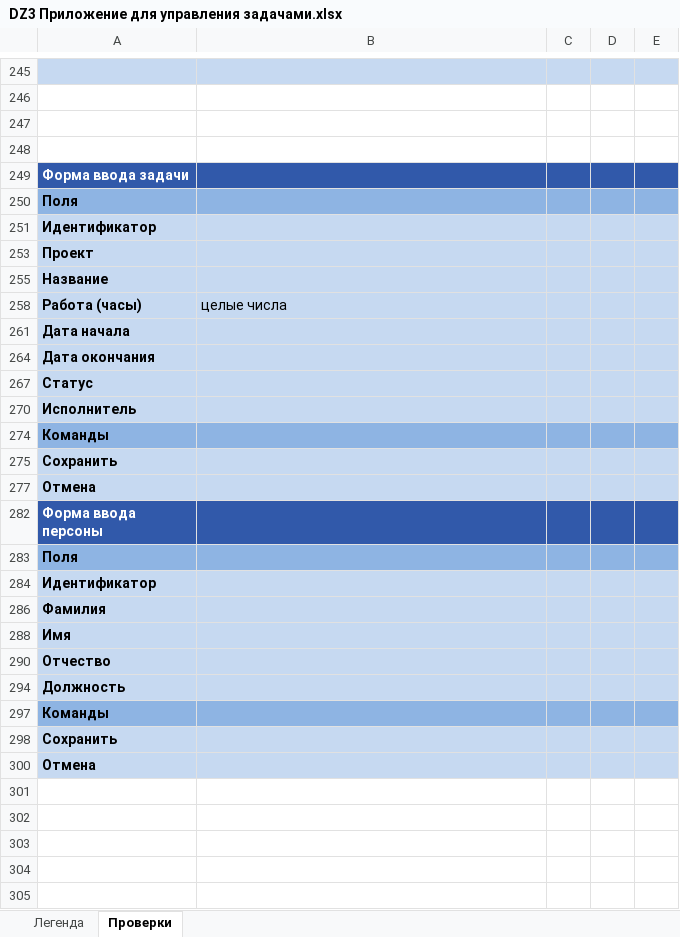
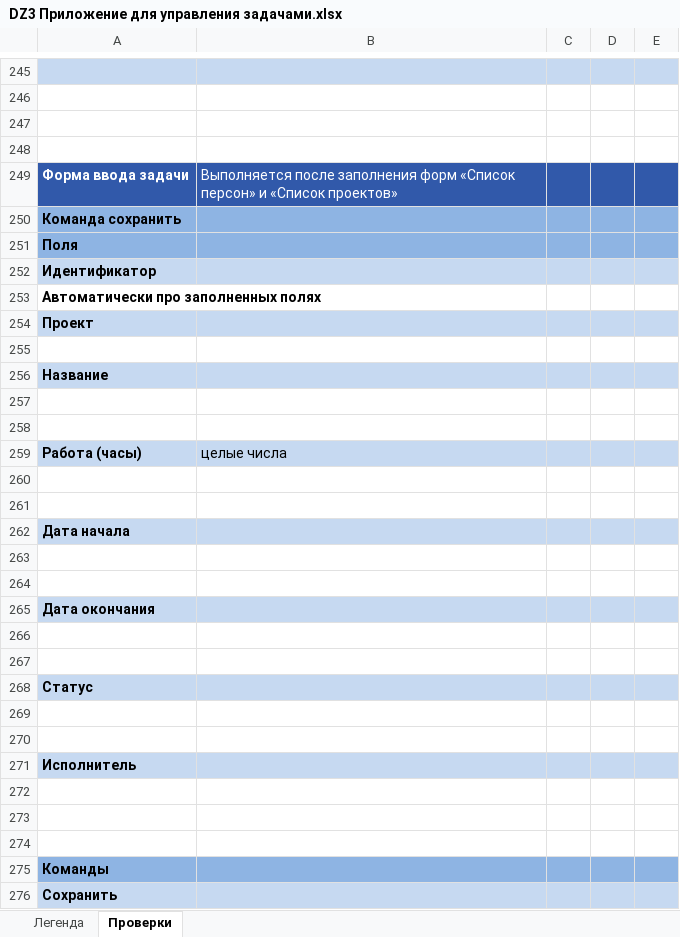
Before and after one commit to Nikomika/qa_samopodgotovka, an Excel workbook: DZ3 Приложение для управления задачами.xlsx, sheet Проверки, drawn as a sheet; only a part is shown, gaps mark what is left out; the shorter side is filled out with more unchanged rows; values as stored, in another font and other column widths than the file's, no borders; the diff covers the shown part only; the diff names each change by its address in the sheet, - before the commit and + after, or states it on an @@ line.

Commit message:
Проверки для Форма ввода проекта, добавить

```diff
--- a/DZ3 Приложение для управления задачами.xlsx (sheet Проверки)
+++ b/DZ3 Приложение для управления задачами.xlsx (sheet Проверки)
-B249: (empty)
+B249: Выполняется после заполнения форм «Список персон» и «Список проектов»
+row 250: Команда сохранить
+row 253: Автоматически про заполненных полях
+row 255: (empty)
+row 257: (empty)
+row 258: (empty)
+row 260: (empty)
+row 261: (empty)
+row 263: (empty)
+row 264: (empty)
+row 266: (empty)
+row 267: (empty)
+row 269: (empty)
+row 270: (empty)
+row 272: (empty)
+row 273: (empty)
+row 274: (empty)
```
Also changed, not shown: 99 added rows, 50 hidden or unhidden rows and 9 edited cells elsewhere in this sheet.
